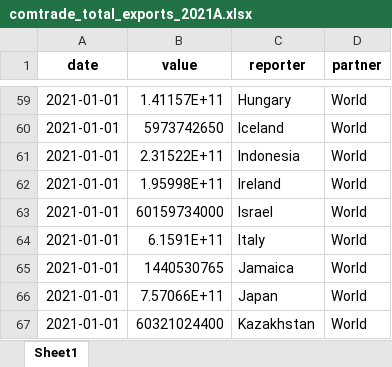
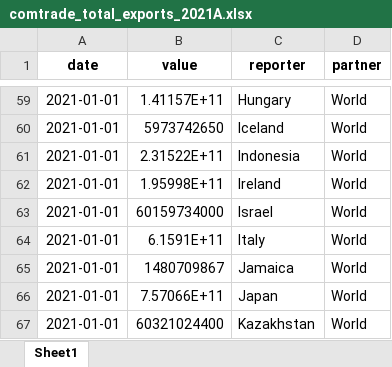
Before and after one commit to westonslayton/Economic-Sanctions-Research, an Excel workbook: data/comtrade_total_exports_2021A.xlsx, sheet Sheet1, drawn as a sheet; only a part is shown, gaps mark what is left out; values as stored, in another font and other column widths than the file's, no borders; the diff names each change by its address in the sheet, - before the commit and + after, or states it on an @@ line.

```diff
--- a/data/comtrade_total_exports_2021A.xlsx (sheet Sheet1)
+++ b/data/comtrade_total_exports_2021A.xlsx (sheet Sheet1)
-B65 (value): 1440530765
+B65 (value): 1480709867
```
Also changed, not shown: data/comtrade_all_exports_2021A.xlsx, data/comtrade_total_exports_2021M.xlsx, 14 other files.
